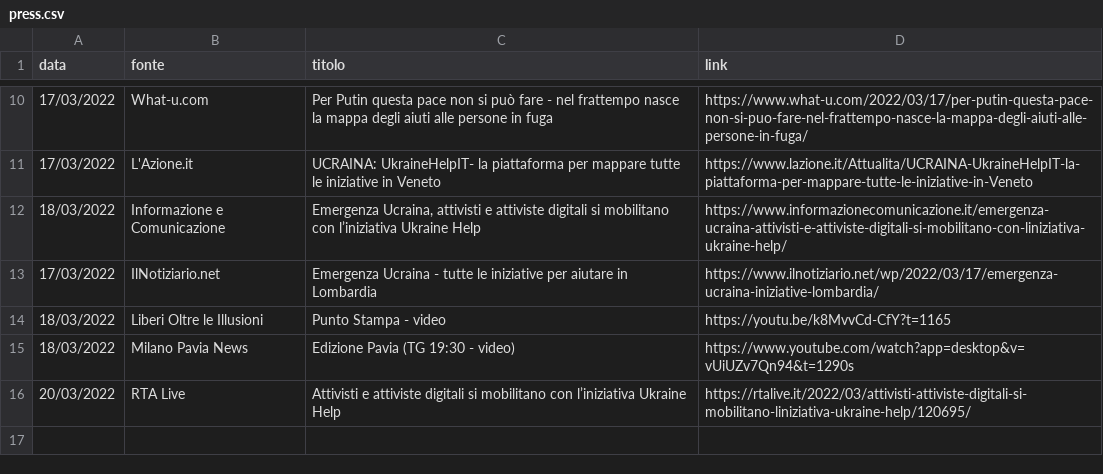
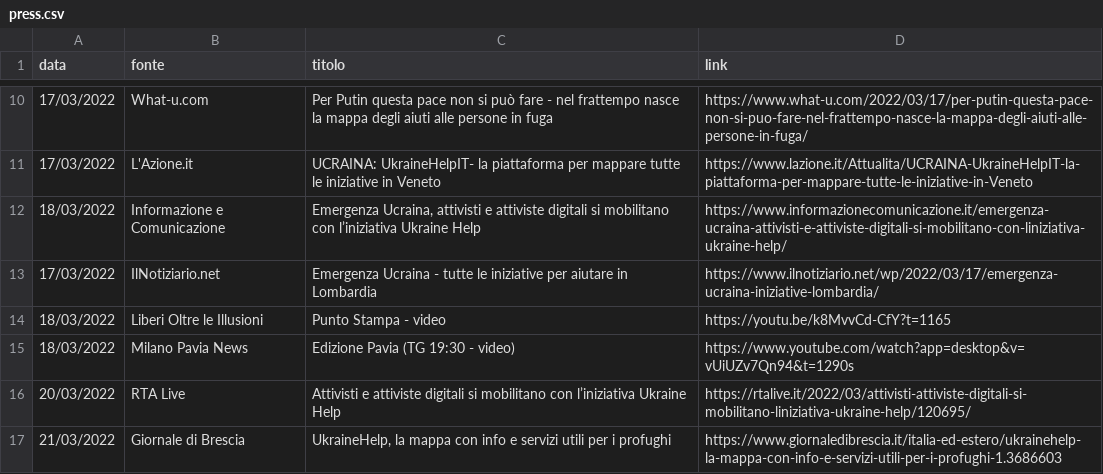
Before and after one commit to emergenzeHack/ukrainehelp.emergenzehack.info, a CSV file: _data/press.csv, drawn as a sheet; only a part is shown, gaps mark what is left out.

Commit message:
Press: nuovo articolo (#81)

```diff
--- a/_data/press.csv
+++ b/_data/press.csv
@@ -16 +16,2 @@ data,fonte,titolo,link
 20/03/2022,RTA Live,Attivisti e attiviste digitali si mobilitano con l’iniziativa Ukraine Help,https://rtalive.it/2022/03/attivisti-attiviste-digitali-si-mobilitano-liniziativa-ukraine-help/120695/
+21/03/2022,Giornale di Brescia,"UkraineHelp, la mappa con info e servizi utili per i profughi",https://www.giornaledibrescia.it/italia-ed-estero/ukrainehelp-la-mappa-con-info-e-servizi-utili-per-i-profughi-1.3686603
```
